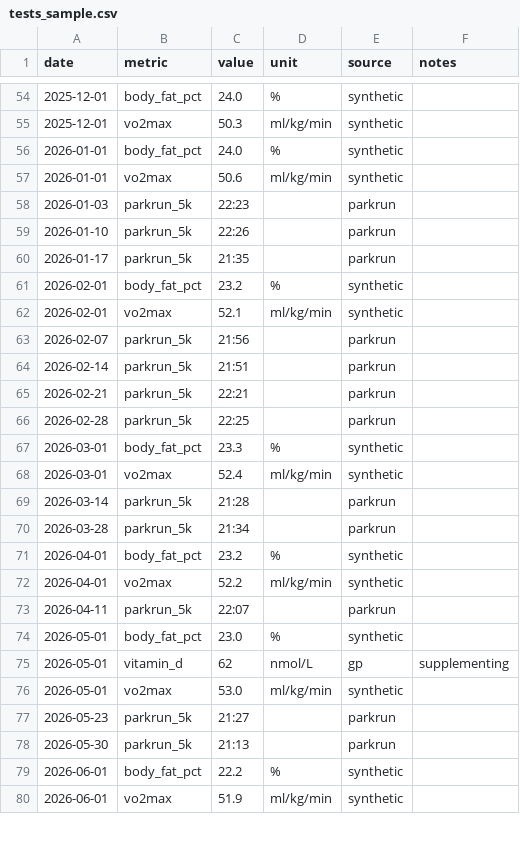
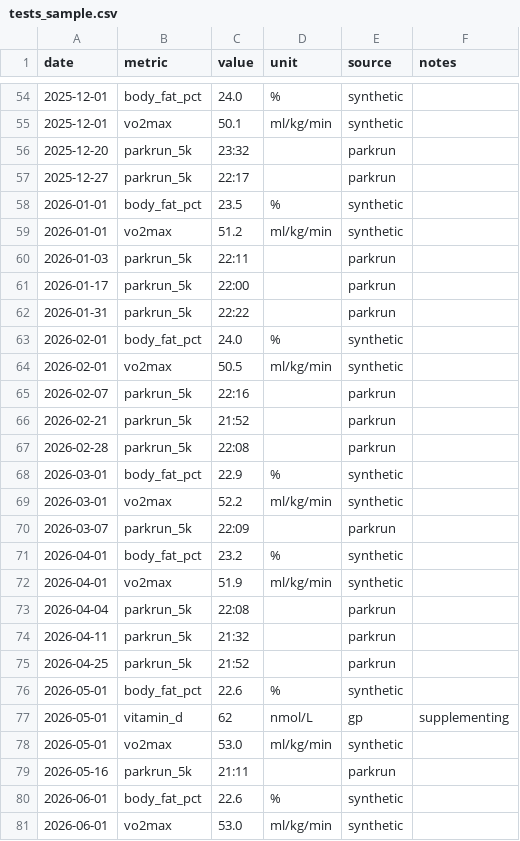
Before and after one commit to annabator/longrun, a CSV file: sample_data/tests_sample.csv, drawn as a sheet; only a part is shown, gaps mark what is left out; the diff covers the shown part only.

```diff
--- a/sample_data/tests_sample.csv
+++ b/sample_data/tests_sample.csv
@@ -54,27 +54,28 @@ date,metric,value,unit,source,notes
 2025-12-01,body_fat_pct,24.0,%,synthetic,
-2025-12-01,vo2max,50.3,ml/kg/min,synthetic,
-2026-01-01,body_fat_pct,24.0,%,synthetic,
-2026-01-01,vo2max,50.6,ml/kg/min,synthetic,
-2026-01-03,parkrun_5k,22:23,,parkrun,
-2026-01-10,parkrun_5k,22:26,,parkrun,
-2026-01-17,parkrun_5k,21:35,,parkrun,
-2026-02-01,body_fat_pct,23.2,%,synthetic,
-2026-02-01,vo2max,52.1,ml/kg/min,synthetic,
-2026-02-07,parkrun_5k,21:56,,parkrun,
-2026-02-14,parkrun_5k,21:51,,parkrun,
-2026-02-21,parkrun_5k,22:21,,parkrun,
-2026-02-28,parkrun_5k,22:25,,parkrun,
-2026-03-01,body_fat_pct,23.3,%,synthetic,
-2026-03-01,vo2max,52.4,ml/kg/min,synthetic,
-2026-03-14,parkrun_5k,21:28,,parkrun,
-2026-03-28,parkrun_5k,21:34,,parkrun,
+2025-12-01,vo2max,50.1,ml/kg/min,synthetic,
+2025-12-20,parkrun_5k,23:32,,parkrun,
+2025-12-27,parkrun_5k,22:17,,parkrun,
+2026-01-01,body_fat_pct,23.5,%,synthetic,
+2026-01-01,vo2max,51.2,ml/kg/min,synthetic,
+2026-01-03,parkrun_5k,22:11,,parkrun,
+2026-01-17,parkrun_5k,22:00,,parkrun,
+2026-01-31,parkrun_5k,22:22,,parkrun,
+2026-02-01,body_fat_pct,24.0,%,synthetic,
+2026-02-01,vo2max,50.5,ml/kg/min,synthetic,
+2026-02-07,parkrun_5k,22:16,,parkrun,
+2026-02-21,parkrun_5k,21:52,,parkrun,
+2026-02-28,parkrun_5k,22:08,,parkrun,
+2026-03-01,body_fat_pct,22.9,%,synthetic,
+2026-03-01,vo2max,52.2,ml/kg/min,synthetic,
+2026-03-07,parkrun_5k,22:09,,parkrun,
 2026-04-01,body_fat_pct,23.2,%,synthetic,
-2026-04-01,vo2max,52.2,ml/kg/min,synthetic,
-2026-04-11,parkrun_5k,22:07,,parkrun,
-2026-05-01,body_fat_pct,23.0,%,synthetic,
+2026-04-01,vo2max,51.9,ml/kg/min,synthetic,
+2026-04-04,parkrun_5k,22:08,,parkrun,
+2026-04-11,parkrun_5k,21:32,,parkrun,
+2026-04-25,parkrun_5k,21:52,,parkrun,
+2026-05-01,body_fat_pct,22.6,%,synthetic,
 2026-05-01,vitamin_d,62,nmol/L,gp,supplementing
 2026-05-01,vo2max,53.0,ml/kg/min,synthetic,
-2026-05-23,parkrun_5k,21:27,,parkrun,
-2026-05-30,parkrun_5k,21:13,,parkrun,
-2026-06-01,body_fat_pct,22.2,%,synthetic,
-2026-06-01,vo2max,51.9,ml/kg/min,synthetic,
+2026-05-16,parkrun_5k,21:11,,parkrun,
+2026-06-01,body_fat_pct,22.6,%,synthetic,
+2026-06-01,vo2max,53.0,ml/kg/min,synthetic,
```
Also changed, not shown: 9 added rows, 9 removed rows and 46 edited cells elsewhere in this file, 9 other files.
